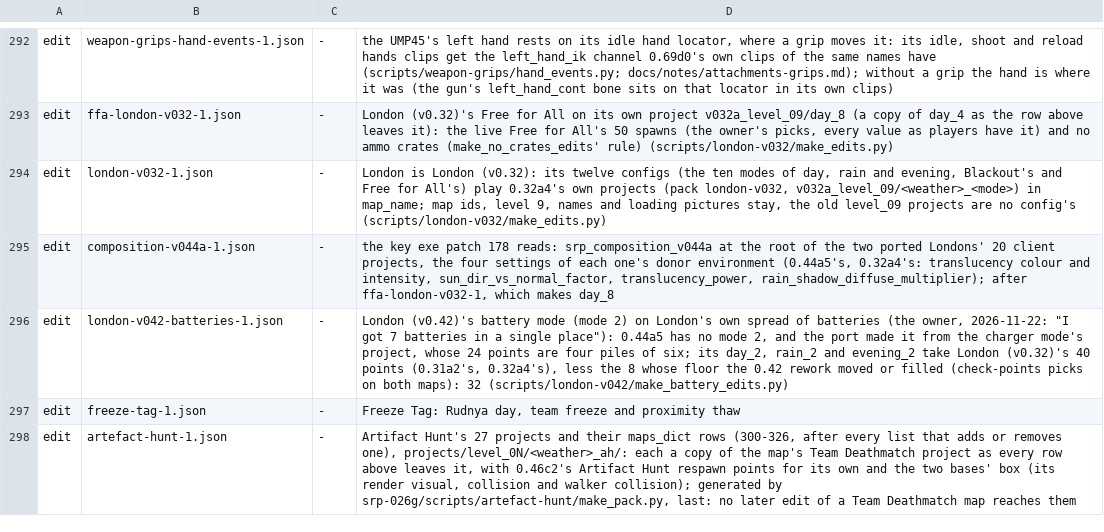
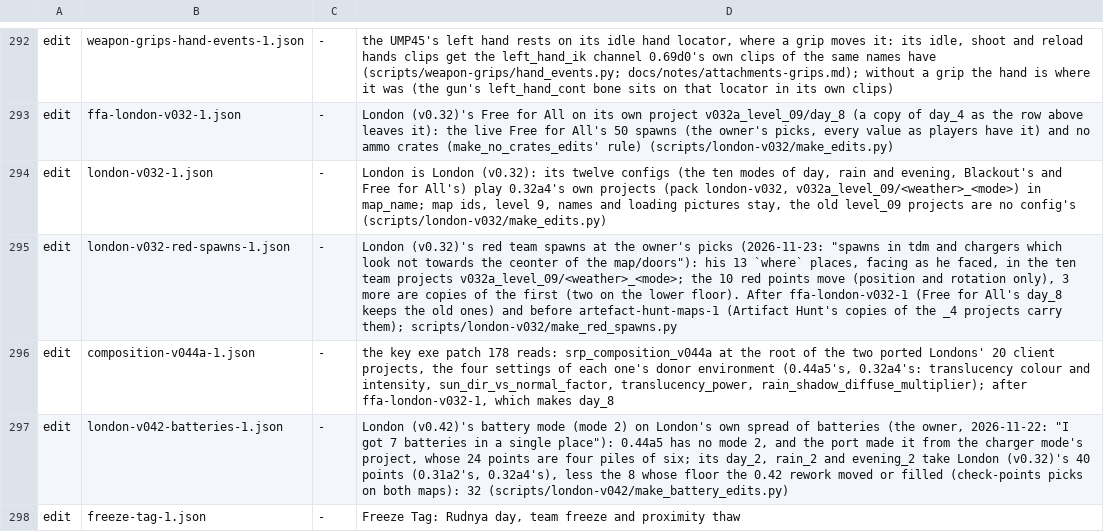
Before and after one commit to srp-survarium/skhid-srp, a TSV file: release/content.tsv, drawn as a sheet; only a part is shown, gaps mark what is left out; the shorter side is filled out with more unchanged rows.

Commit message:
London (v0.32): the red team's spawns at the owner's picks, facing the way out
The owner, 2026-11-23: red spawns in TDM and chargers face away from the map's centre and
doors. His 13 `where` places (on their ground by check-points picks, now --team <n>) replace
the 10 red points of the ten team projects (position and rotation only) and add three copies
of the first (two on the lower floor): london-v032-red-spawns-1, after ffa-london-v032-1 and
before artefact-hunt-maps-1, whose _ah copies carry them. check-points' Cargo.lock catches up
with the workspace (technical-skills).

```diff
--- a/release/content.tsv
+++ b/release/content.tsv
@@ -294,2 +294,3 @@ edit	ffa-london-v032-1.json	-	London (v0.32)'s Free for All on its own project v
 edit	london-v032-1.json	-	London is London (v0.32): its twelve configs (the ten modes of day, rain and evening, Blackout's and Free for All's) play 0.32a4's own projects (pack london-v032, v032a_level_09/<weather>_<mode>) in map_name; map ids, level 9, names and loading pictures stay, the old level_09 projects are no config's (scripts/london-v032/make_edits.py)
+edit	london-v032-red-spawns-1.json	-	London (v0.32)'s red team spawns at the owner's picks (2026-11-23: "spawns in tdm and chargers which look not towards the ceonter of the map/doors"): his 13 `where` places, facing as he faced, in the ten team projects v032a_level_09/<weather>_<mode>; the 10 red points move (position and rotation only), 3 more are copies of the first (two on the lower floor). After ffa-london-v032-1 (Free for All's day_8 keeps the old ones) and before artefact-hunt-maps-1 (Artifact Hunt's copies of the _4 projects carry them); scripts/london-v032/make_red_spawns.py
 edit	composition-v044a-1.json	-	the key exe patch 178 reads: srp_composition_v044a at the root of the two ported Londons' 20 client projects, the four settings of each one's donor environment (0.44a5's, 0.32a4's: translucency colour and intensity, sun_dir_vs_normal_factor, translucency_power, rain_shadow_diffuse_multiplier); after ffa-london-v032-1, which makes day_8
```
Also changed, not shown: srp-026g/crates/session/src/v026g/simulation_changes.tsv, 6 other files.
